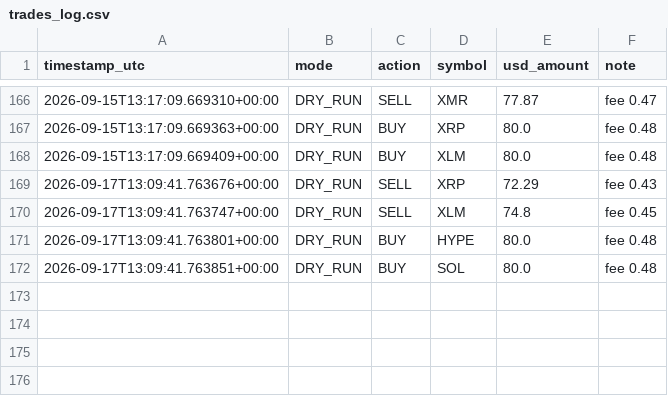
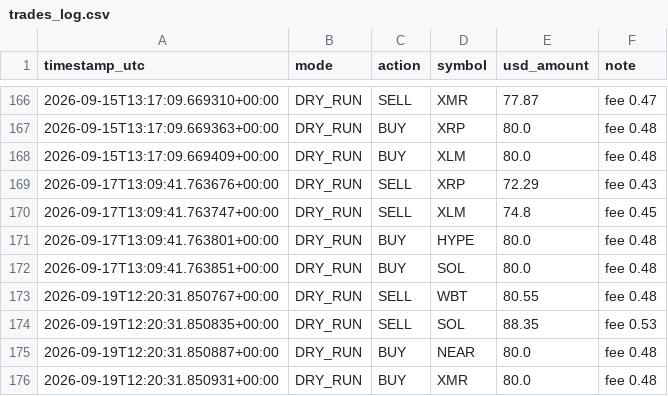
Before and after one commit to moggee69/Crypto-agent, a CSV file: trades_log.csv, drawn as a sheet; only a part is shown, gaps mark what is left out.

```diff
--- a/trades_log.csv
+++ b/trades_log.csv
@@ -172 +172,5 @@ timestamp_utc,mode,action,symbol,usd_amount,note
 2026-09-17T13:09:41.763851+00:00,DRY_RUN,BUY,SOL,80.0,fee 0.48
+2026-09-19T12:20:31.850767+00:00,DRY_RUN,SELL,WBT,80.55,fee 0.48
+2026-09-19T12:20:31.850835+00:00,DRY_RUN,SELL,SOL,88.35,fee 0.53
+2026-09-19T12:20:31.850887+00:00,DRY_RUN,BUY,NEAR,80.0,fee 0.48
+2026-09-19T12:20:31.850931+00:00,DRY_RUN,BUY,XMR,80.0,fee 0.48
```
Also changed, not shown: equity_history.csv, 1 other file.
